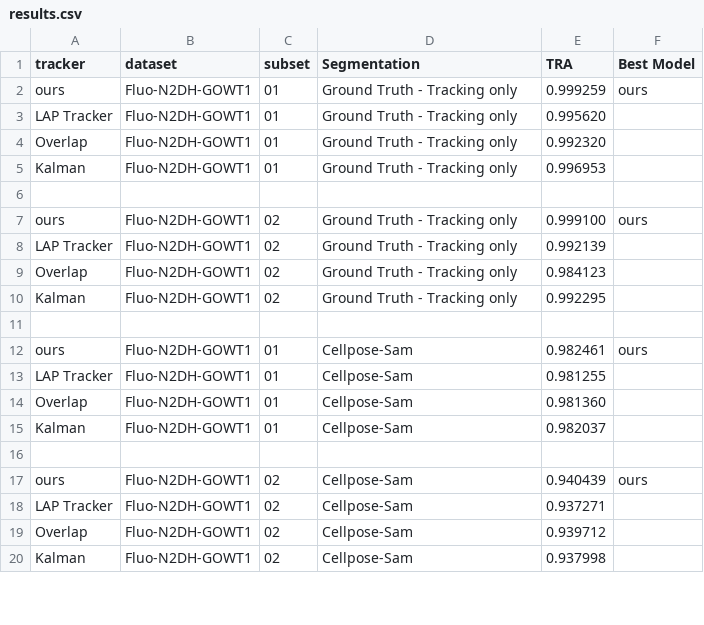
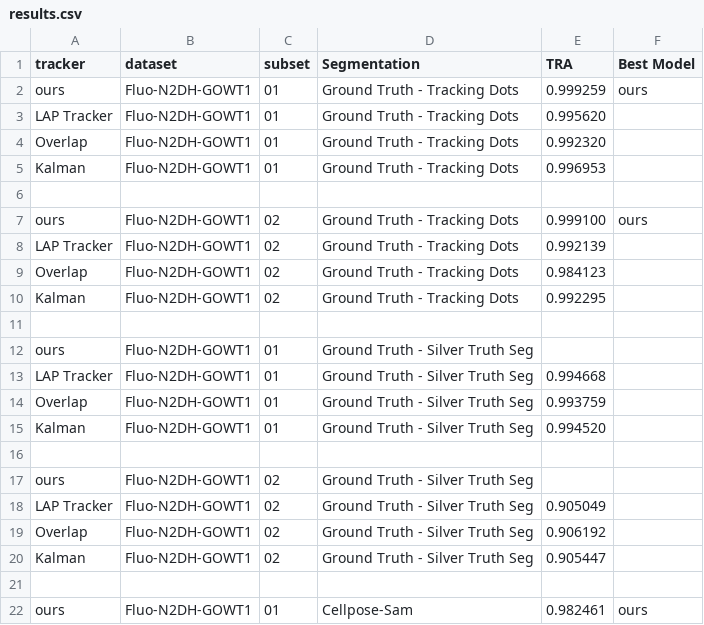
Before and after one commit to LCSB-SCG/MOLT, a CSV file: results.csv, drawn as a sheet; only a part is shown; the shorter side is filled out with more unchanged rows; the diff covers the shown part only.

Commit message:
further results, readded plaque tracking functionality

```diff
--- a/results.csv
+++ b/results.csv
@@ -1,11 +1,21 @@
 tracker,dataset,subset,Segmentation,TRA,Best Model
-ours,Fluo-N2DH-GOWT1,01,Ground Truth - Tracking only,0.999259,ours
-LAP Tracker,Fluo-N2DH-GOWT1,01,Ground Truth - Tracking only,0.995620,
-Overlap,Fluo-N2DH-GOWT1,01,Ground Truth - Tracking only,0.992320,
-Kalman,Fluo-N2DH-GOWT1,01,Ground Truth - Tracking only,0.996953,
+ours,Fluo-N2DH-GOWT1,01,Ground Truth - Tracking Dots,0.999259,ours
+LAP Tracker,Fluo-N2DH-GOWT1,01,Ground Truth - Tracking Dots,0.995620,
+Overlap,Fluo-N2DH-GOWT1,01,Ground Truth - Tracking Dots,0.992320,
+Kalman,Fluo-N2DH-GOWT1,01,Ground Truth - Tracking Dots,0.996953,
 ,,,,,
-ours,Fluo-N2DH-GOWT1,02,Ground Truth - Tracking only,0.999100,ours
-LAP Tracker,Fluo-N2DH-GOWT1,02,Ground Truth - Tracking only,0.992139,
-Overlap,Fluo-N2DH-GOWT1,02,Ground Truth - Tracking only,0.984123,
-Kalman,Fluo-N2DH-GOWT1,02,Ground Truth - Tracking only,0.992295,
+ours,Fluo-N2DH-GOWT1,02,Ground Truth - Tracking Dots,0.999100,ours
+LAP Tracker,Fluo-N2DH-GOWT1,02,Ground Truth - Tracking Dots,0.992139,
+Overlap,Fluo-N2DH-GOWT1,02,Ground Truth - Tracking Dots,0.984123,
+Kalman,Fluo-N2DH-GOWT1,02,Ground Truth - Tracking Dots,0.992295,
+,,,,,
+ours,Fluo-N2DH-GOWT1,01,Ground Truth - Silver Truth Seg,,
+LAP Tracker,Fluo-N2DH-GOWT1,01,Ground Truth - Silver Truth Seg,0.994668,
+Overlap,Fluo-N2DH-GOWT1,01,Ground Truth - Silver Truth Seg,0.993759,
+Kalman,Fluo-N2DH-GOWT1,01,Ground Truth - Silver Truth Seg,0.994520,
+,,,,,
+ours,Fluo-N2DH-GOWT1,02,Ground Truth - Silver Truth Seg,,
+LAP Tracker,Fluo-N2DH-GOWT1,02,Ground Truth - Silver Truth Seg,0.905049,
+Overlap,Fluo-N2DH-GOWT1,02,Ground Truth - Silver Truth Seg,0.906192,
+Kalman,Fluo-N2DH-GOWT1,02,Ground Truth - Silver Truth Seg,0.905447,
 ,,,,,
```
Also changed, not shown: 22 added rows, 2 removed rows and 16 edited cells elsewhere in this file, 13 other files.
